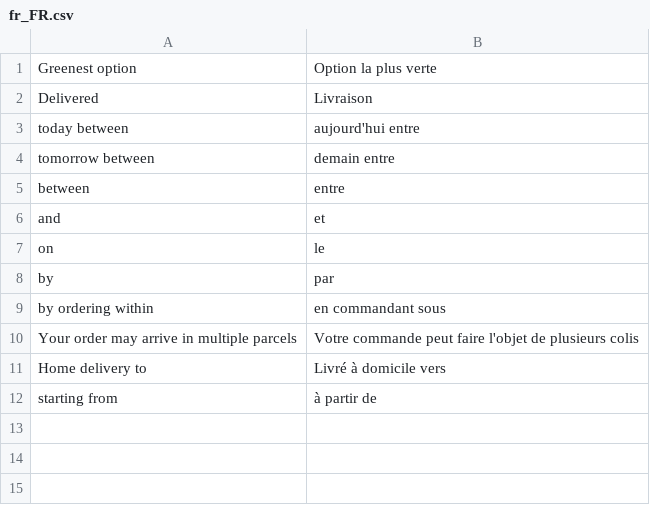
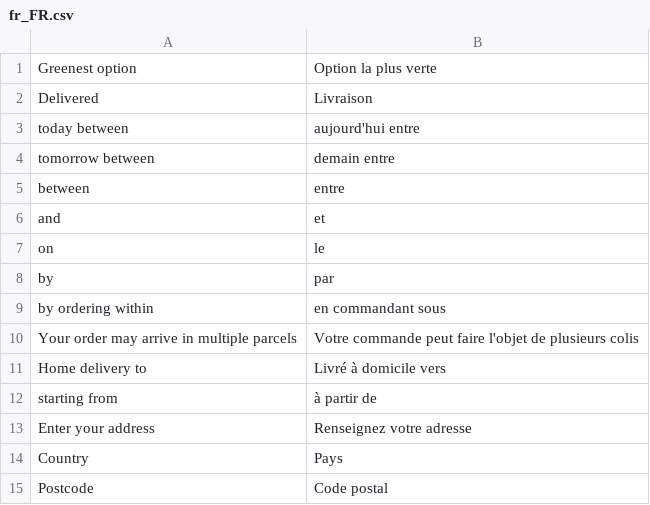
Before and after one commit to OneStock-Retail/onestock-magento-connector, a CSV file: src/module-onestock-deliverypromise/i18n/fr_FR.csv, drawn as a sheet.

```diff
--- a/src/module-onestock-deliverypromise/i18n/fr_FR.csv
+++ b/src/module-onestock-deliverypromise/i18n/fr_FR.csv
@@ -12 +12,4 @@
 "starting from ","à partir de "
+"Enter your address","Renseignez votre adresse"
+"Country","Pays"
+"Postcode","Code postal"
```
Also changed, not shown: src/module-onestock-deliverypromise/i18n/en_US.csv, 9 other files.
